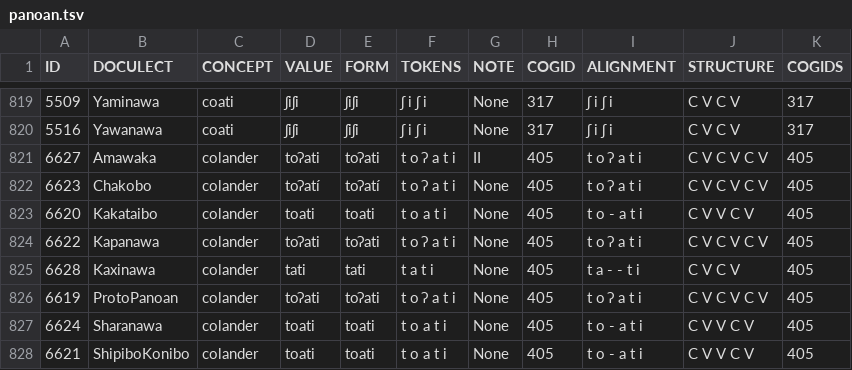
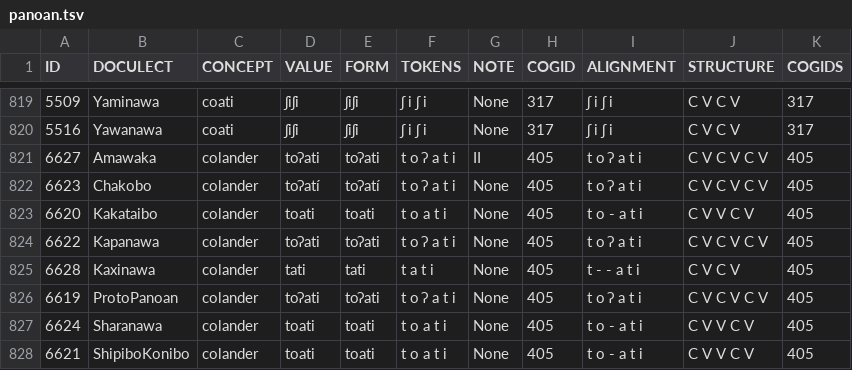
Before and after one commit to lingpy/fuzzy, a TSV file: data/panoan.tsv, drawn as a sheet; only a part is shown, gaps mark what is left out.

```diff
--- a/data/panoan.tsv
+++ b/data/panoan.tsv
@@ -824,3 +824,3 @@ ID	DOCULECT	CONCEPT	VALUE	FORM	TOKENS	NOTE	COGID	ALIGNMENT	STRUCTURE	COGIDS
 6622	Kapanawa	colander	toʔati	toʔati	t o ʔ a t i	None	405	t o ʔ a t i	C V C V C V	405
-6628	Kaxinawa	colander	tati	tati	t a t i	None	405	t a - - t i	C V C V	405
+6628	Kaxinawa	colander	tati	tati	t a t i	None	405	t - - a t i	C V C V	405
 6619	ProtoPanoan	colander	toʔati	toʔati	t o ʔ a t i	None	405	t o ʔ a t i	C V C V C V	405
```
Also changed, not shown: burmish-quintiles.tsv, data/burmish.tsv, 11 other files.
